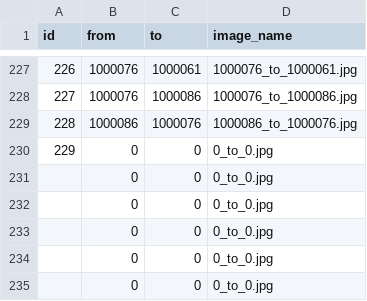
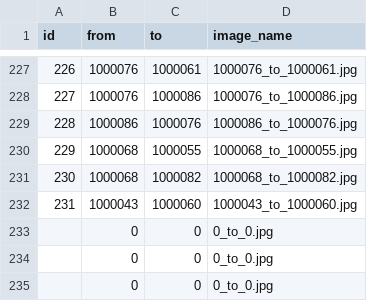
Before and after one commit to SenARMap/SenARMapProject_2026, a CSV file: data/edge_image.csv, drawn as a sheet; only a part is shown, gaps mark what is left out.

Commit message:
【変更】スプレッドシート上からPush (実行者: 1061)

```diff
--- a/data/edge_image.csv
+++ b/data/edge_image.csv
@@ -229,5 +229,5 @@ id,from,to,image_name
 228,1000086,1000076,1000086_to_1000076.jpg
-229,0,0,0_to_0.jpg
-,0,0,0_to_0.jpg
-,0,0,0_to_0.jpg
+229,1000068,1000055,1000068_to_1000055.jpg
+230,1000068,1000082,1000068_to_1000082.jpg
+231,1000043,1000060,1000043_to_1000060.jpg
 ,0,0,0_to_0.jpg
```
